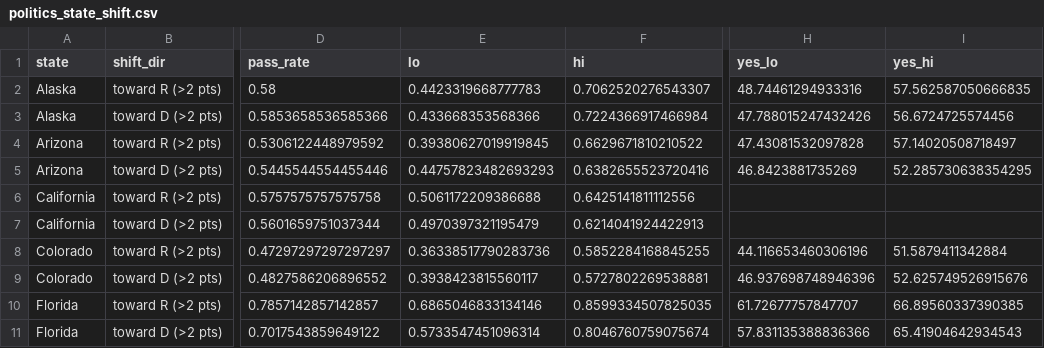
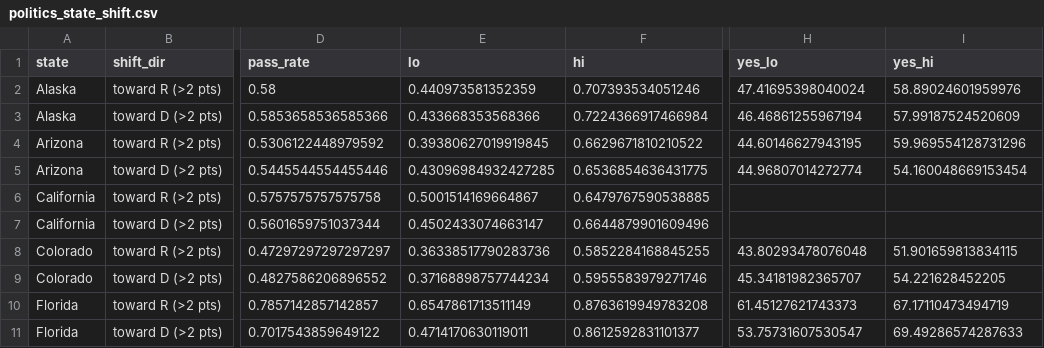
Before and after one commit to kuod/yes-no-maybeso, a CSV file: results/politics_state_shift.csv, drawn as a sheet; only a part is shown, gaps mark what is left out; the diff covers the shown part only; the diff names each change by its address in the sheet, - before the commit and + after, or states it on an @@ line.

```diff
--- a/results/politics_state_shift.csv
+++ b/results/politics_state_shift.csv
-E2 (lo): 0.4423319668777783
+E2 (lo): 0.440973581352359
-F2 (hi): 0.7062520276543307
+F2 (hi): 0.707393534051246
-H2 (yes_lo): 48.74461294933316
+H2 (yes_lo): 47.41695398040024
-I2 (yes_hi): 57.562587050666835
+I2 (yes_hi): 58.89024601959976
-H3 (yes_lo): 47.788015247432426
+H3 (yes_lo): 46.46861255967194
-I3 (yes_hi): 56.6724725574456
+I3 (yes_hi): 57.99187524520609
-H4 (yes_lo): 47.43081532097828
+H4 (yes_lo): 44.60146627943195
-I4 (yes_hi): 57.14020508718497
+I4 (yes_hi): 59.969554128731296
-E5 (lo): 0.44757823482693293
+E5 (lo): 0.43096984932427285
-F5 (hi): 0.6382655523720416
+F5 (hi): 0.6536854636431775
-H5 (yes_lo): 46.8423881735269
+H5 (yes_lo): 44.96807014272774
-I5 (yes_hi): 52.285730638354295
+I5 (yes_hi): 54.160048669153454
-E6 (lo): 0.5061172209386688
+E6 (lo): 0.5001514169664867
-F6 (hi): 0.6425141811112556
+F6 (hi): 0.6479767590538885
-E7 (lo): 0.4970397321195479
+E7 (lo): 0.4502433074663147
-F7 (hi): 0.6214041924422913
+F7 (hi): 0.6644879901609496
-H8 (yes_lo): 44.116653460306196
+H8 (yes_lo): 43.80293478076048
-I8 (yes_hi): 51.5879411342884
+I8 (yes_hi): 51.901659813834115
-E9 (lo): 0.3938423815560117
+E9 (lo): 0.37168898757744234
-F9 (hi): 0.5727802269538881
+F9 (hi): 0.5955583979271746
-H9 (yes_lo): 46.937698748946396
+H9 (yes_lo): 45.34181982365707
-I9 (yes_hi): 52.625749526915676
+I9 (yes_hi): 54.221628452205
-E10 (lo): 0.6865046833134146
+E10 (lo): 0.6547861713511149
-F10 (hi): 0.8599334507825035
+F10 (hi): 0.8763619949783208
-H10 (yes_lo): 61.72677757847707
+H10 (yes_lo): 61.45127621743373
-I10 (yes_hi): 66.89560337390385
+I10 (yes_hi): 67.17110473494719
-E11 (lo): 0.5733547451096314
+E11 (lo): 0.4714170630119011
-F11 (hi): 0.8046760759075674
+F11 (hi): 0.8612592831101377
-H11 (yes_lo): 57.831135388836366
+H11 (yes_lo): 53.75731607530547
-I11 (yes_hi): 65.41904642934543
+I11 (yes_hi): 69.49286574287633
```
Also changed, not shown: 66 edited cells elsewhere in this file, data/measures_spending.csv, results/by_decade.csv, 32 other files.
